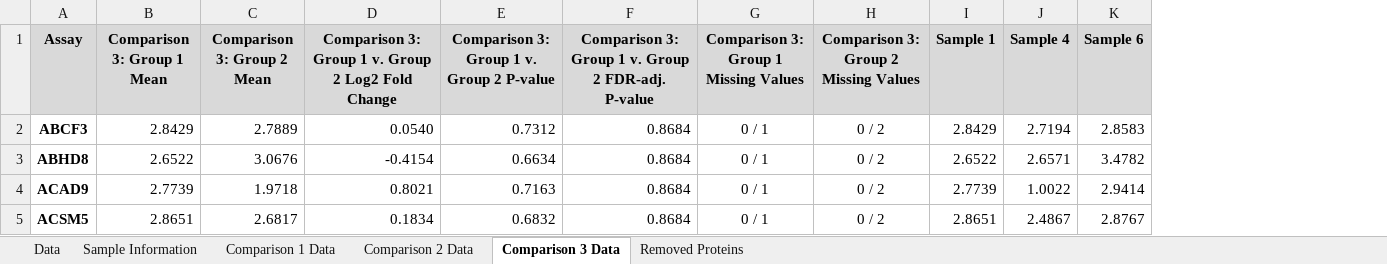
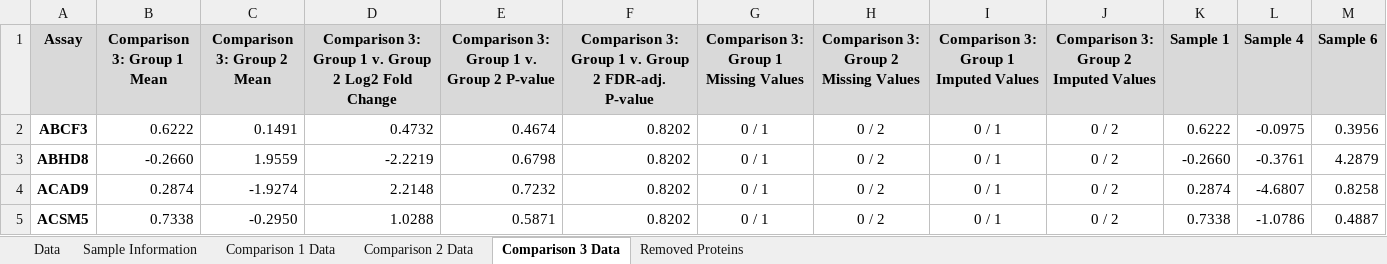
Before and after one commit to tjpel/ProteomicsAnalysisPipeline, an Excel workbook: examples/Olink_Finished_Example/delivery/data/Data_With_Analysis.xlsx, sheet Comparison 3 Data, drawn as a sheet; only a part is shown; values as stored, in another font and other column widths than the file's, no borders; addresses are those after the commit; the diff covers the shown part only; the diff names each change by its address in the sheet, - before the commit and + after, or states it on an @@ line.

Commit message:
Added increased support for the creation and reporting of imputed values

```diff
--- a/examples/Olink_Finished_Example/delivery/data/Data_With_Analysis.xlsx (sheet Comparison 3 Data)
+++ b/examples/Olink_Finished_Example/delivery/data/Data_With_Analysis.xlsx (sheet Comparison 3 Data)
+column I, rows 1-5: Comparison 3: Group 1 Imputed Values | 0 / 1 | 0 / 1 | 0 / 1 | 0 / 1
+column J, rows 1-5: Comparison 3: Group 2 Imputed Values | 0 / 2 | 0 / 2 | 0 / 2 | 0 / 2
-B2 (Comparison 3: Group 1 Mean): 2.8429
+B2 (Comparison 3: Group 1 Mean): 0.6222
-C2 (Comparison 3: Group 2 Mean): 2.7889
+C2 (Comparison 3: Group 2 Mean): 0.1491
-D2: 0.0540
+D2: 0.4732
-E2: 0.7312
+E2: 0.4674
-F2:F5: 0.8684
+F2:F5: 0.8202
-K2 (Sample 1): 2.8429
+K2 (Sample 1): 0.6222
-L2 (Sample 4): 2.7194
+L2 (Sample 4): -0.0975
-M2 (Sample 6): 2.8583
+M2 (Sample 6): 0.3956
-B3 (Comparison 3: Group 1 Mean): 2.6522
+B3 (Comparison 3: Group 1 Mean): -0.2660
-C3 (Comparison 3: Group 2 Mean): 3.0676
+C3 (Comparison 3: Group 2 Mean): 1.9559
-D3: -0.4154
+D3: -2.2219
-E3: 0.6634
+E3: 0.6798
-K3 (Sample 1): 2.6522
+K3 (Sample 1): -0.2660
-L3 (Sample 4): 2.6571
+L3 (Sample 4): -0.3761
-M3 (Sample 6): 3.4782
+M3 (Sample 6): 4.2879
-B4 (Comparison 3: Group 1 Mean): 2.7739
+B4 (Comparison 3: Group 1 Mean): 0.2874
-C4 (Comparison 3: Group 2 Mean): 1.9718
+C4 (Comparison 3: Group 2 Mean): -1.9274
-D4: 0.8021
+D4: 2.2148
-E4: 0.7163
+E4: 0.7232
-K4 (Sample 1): 2.7739
+K4 (Sample 1): 0.2874
-L4 (Sample 4): 1.0022
+L4 (Sample 4): -4.6807
-M4 (Sample 6): 2.9414
+M4 (Sample 6): 0.8258
-B5 (Comparison 3: Group 1 Mean): 2.8651
+B5 (Comparison 3: Group 1 Mean): 0.7338
-C5 (Comparison 3: Group 2 Mean): 2.6817
+C5 (Comparison 3: Group 2 Mean): -0.2950
-D5: 0.1834
+D5: 1.0288
-E5: 0.6832
+E5: 0.5871
-K5 (Sample 1): 2.8651
+K5 (Sample 1): 0.7338
-L5 (Sample 4): 2.4867
+L5 (Sample 4): -1.0786
-M5 (Sample 6): 2.8767
+M5 (Sample 6): 0.4887
```
Also changed, not shown: 312 edited cells elsewhere in this sheet, sheet Comparison 2 Data, sheet Comparison 1 Data, sheet Data, examples/Olink_Finished_Example/data/raw/Fake_Example_Olink_Data.xlsx, 21 other files.
